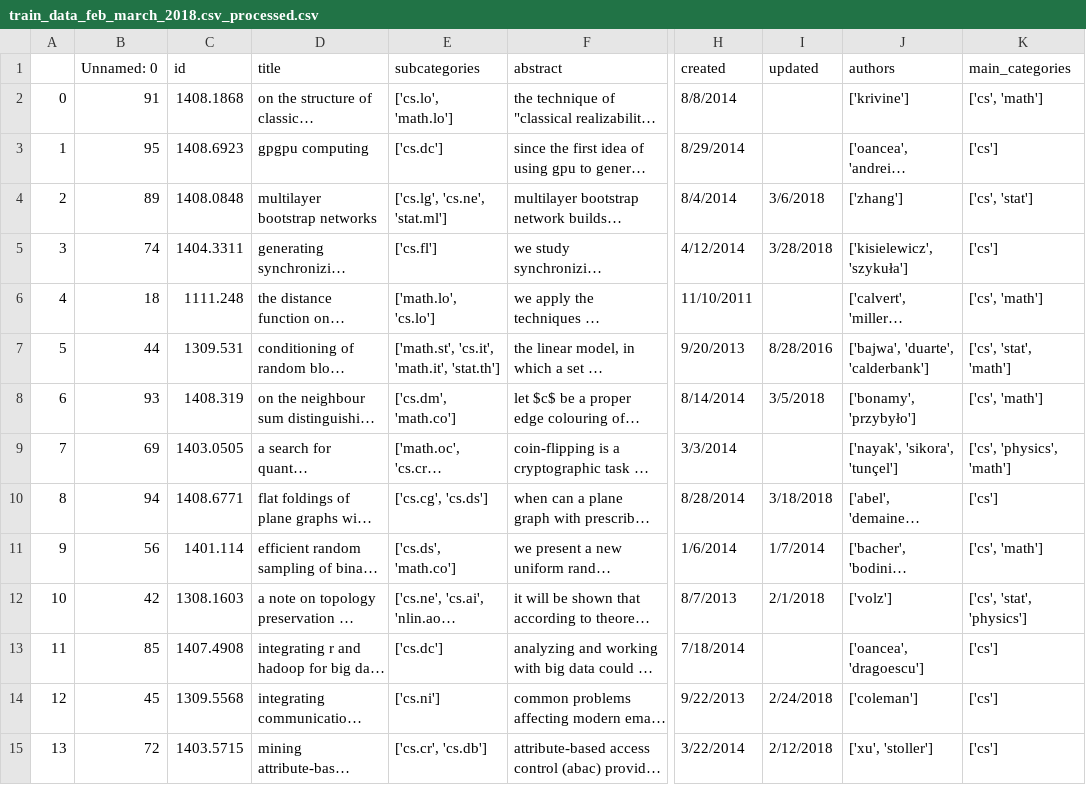
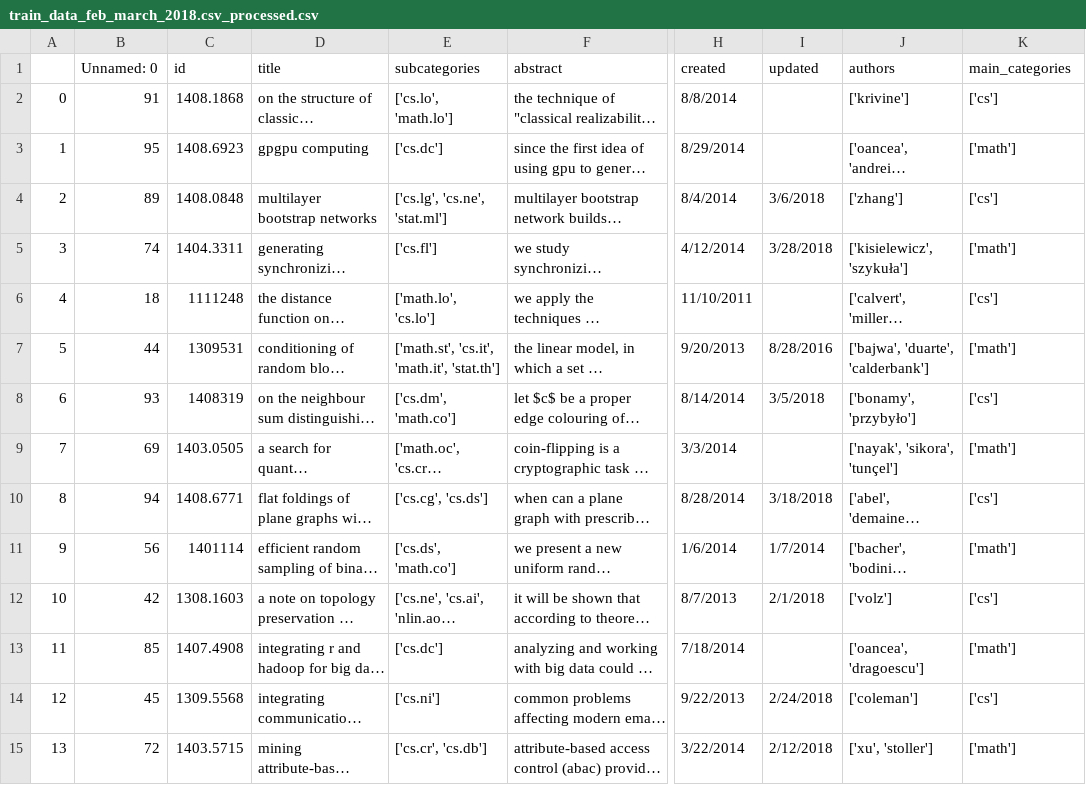
Before and after one commit to happy-face/datascience-1, a CSV file: abstracts/data/mini_train/train_data_feb_march_2018.csv_processed.csv, drawn as a sheet; only a part is shown, gaps mark what is left out; long unchanged cells end in …; the diff covers the shown part only; the diff names each change by its address in the sheet, - before the commit and + after, or states it on an @@ line.

Commit message:
Got mini dataset to work

```diff
--- a/abstracts/data/mini_train/train_data_feb_march_2018.csv_processed.csv
+++ b/abstracts/data/mini_train/train_data_feb_march_2018.csv_processed.csv
-K2 (main_categories): ['cs', 'math']
+K2 (main_categories): ['cs']
-K3 (main_categories): ['cs']
+K3 (main_categories): ['math']
-K4 (main_categories): ['cs', 'stat']
+K4 (main_categories): ['cs']
-K5 (main_categories): ['cs']
+K5 (main_categories): ['math']
-C6 (id): 1111.248
+C6 (id): 1111248
-K6 (main_categories): ['cs', 'math']
+K6 (main_categories): ['cs']
-C7 (id): 1309.531
+C7 (id): 1309531
-K7 (main_categories): ['cs', 'stat', 'math']
+K7 (main_categories): ['math']
-C8 (id): 1408.319
+C8 (id): 1408319
-K8 (main_categories): ['cs', 'math']
+K8 (main_categories): ['cs']
-K9 (main_categories): ['cs', 'physics', 'math']
+K9 (main_categories): ['math']
-C11 (id): 1401.114
+C11 (id): 1401114
-K11 (main_categories): ['cs', 'math']
+K11 (main_categories): ['math']
-K12 (main_categories): ['cs', 'stat', 'physics']
+K12 (main_categories): ['cs']
-K13 (main_categories): ['cs']
+K13 (main_categories): ['math']
-K15 (main_categories): ['cs']
+K15 (main_categories): ['math']
```
Also changed, not shown: 76 edited cells elsewhere in this file, 2 other files.
